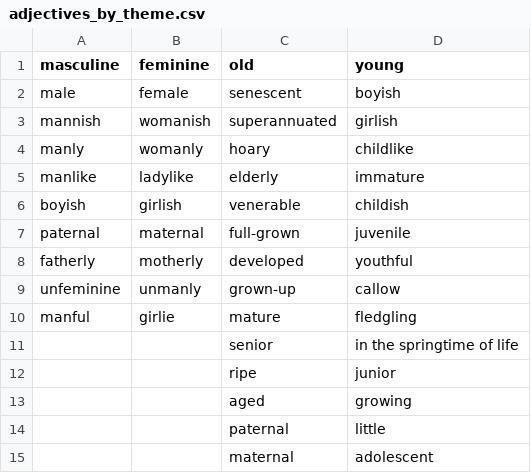
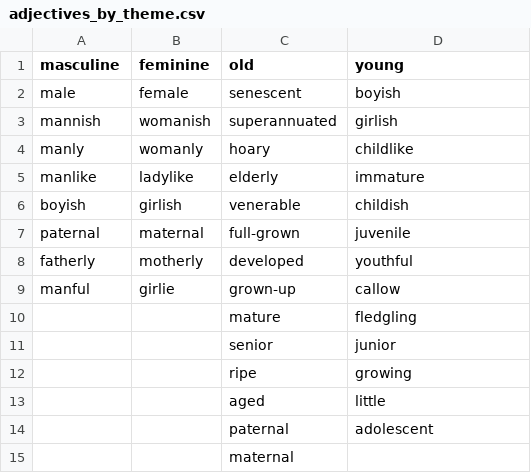
Before and after one commit to andcut/DeepLexicalHypothesis, a CSV file: adjectives_by_theme.csv, drawn as a sheet.

```diff
--- a/adjectives_by_theme.csv
+++ b/adjectives_by_theme.csv
@@ -8,8 +8,8 @@ paternal,maternal,full-grown,juvenile
 fatherly,motherly,developed,youthful
-unfeminine,unmanly,grown-up,callow
-manful,girlie,mature,fledgling
-,,senior,in the springtime of life
-,,ripe,junior
-,,aged,growing
-,,paternal,little
-,,maternal,adolescent
+manful,girlie,grown-up,callow
+,,mature,fledgling
+,,senior,junior
+,,ripe,growing
+,,aged,little
+,,paternal,adolescent
+,,maternal,
```
Also changed, not shown: 1 other file.
